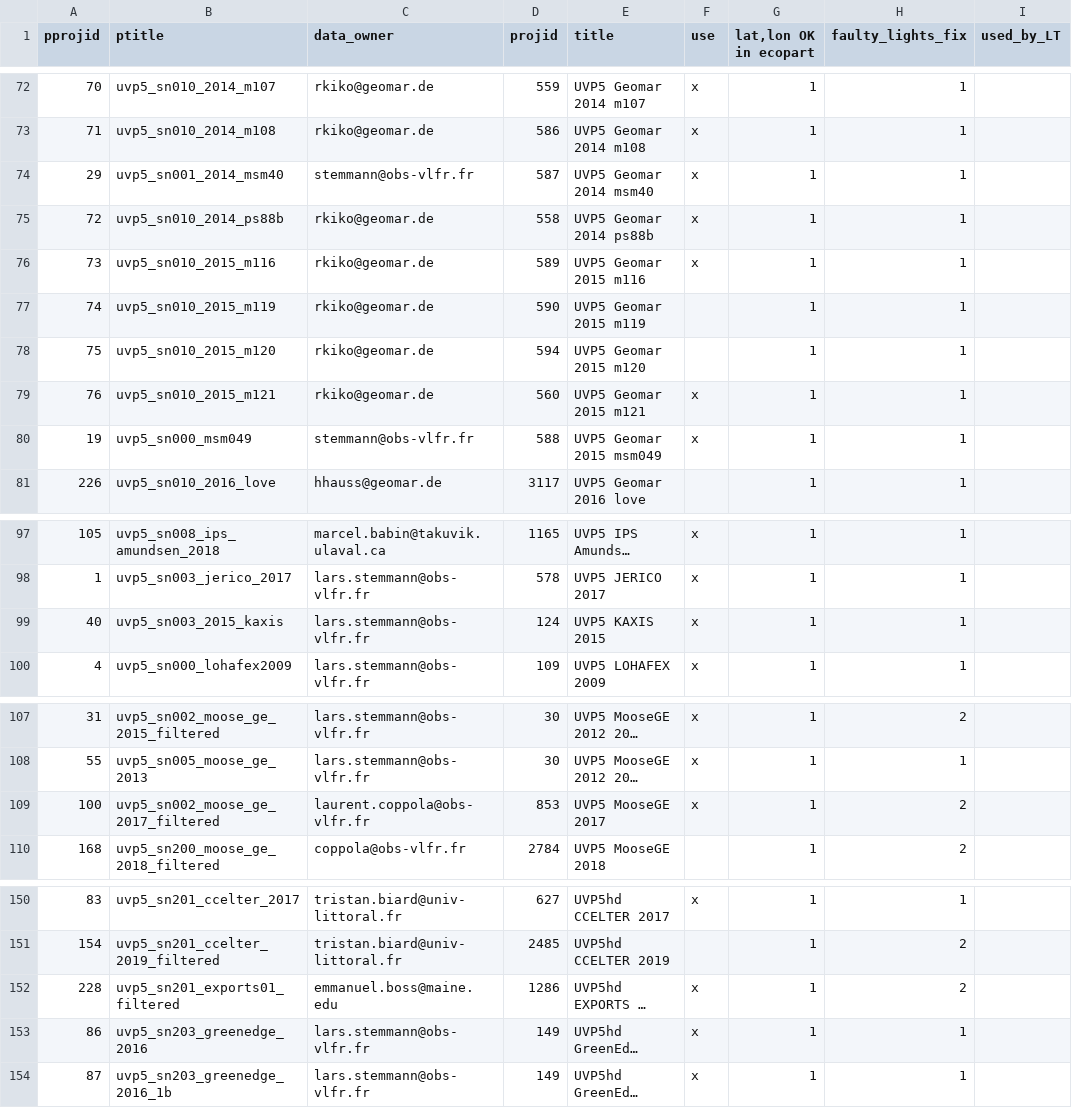
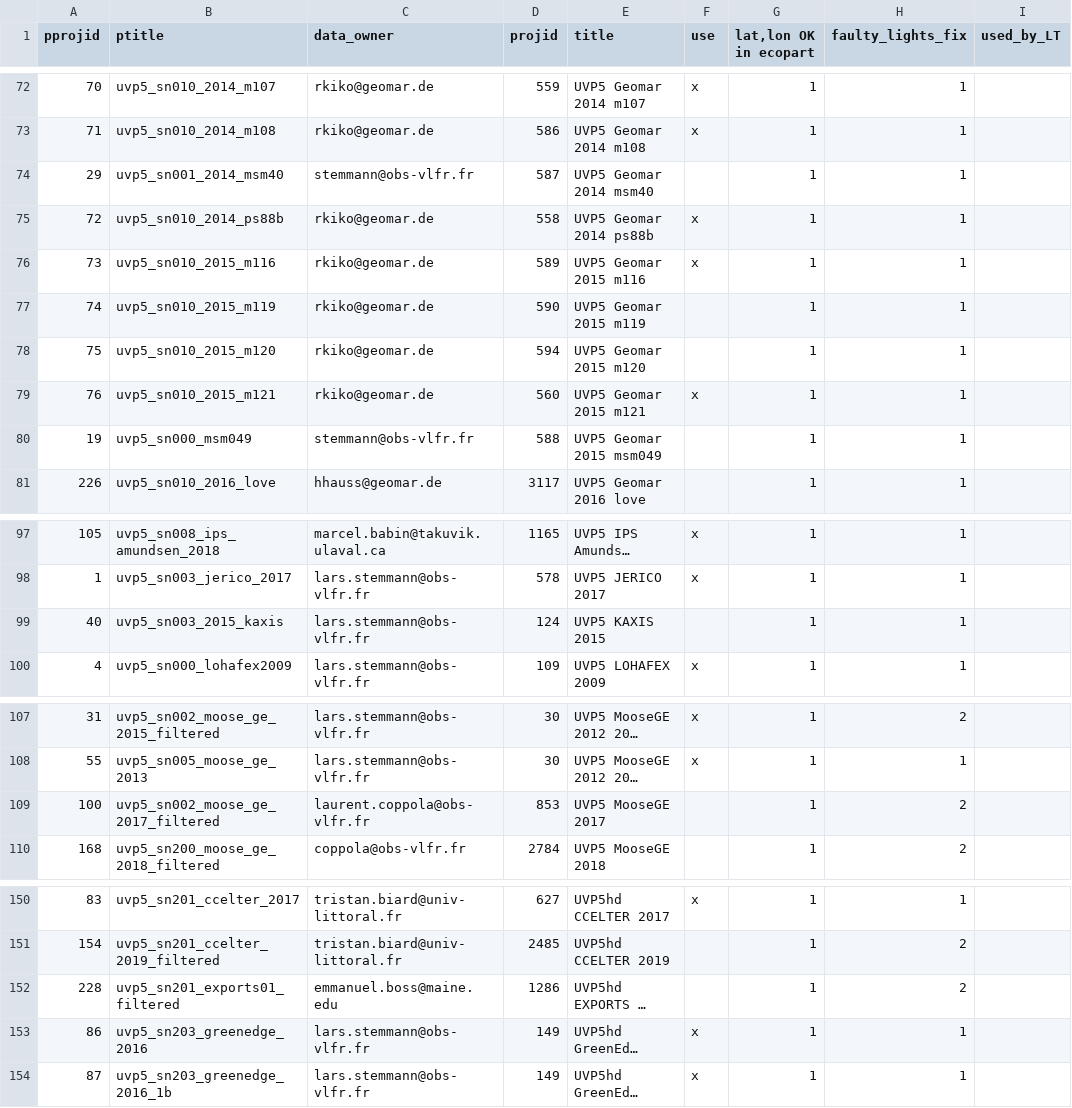
Before and after one commit to jiho/UVP5_images_dataset, a CSV file: data/UVP5_projects_selected.csv, drawn as a sheet; only a part is shown, gaps mark what is left out; long unchanged cells end in …; the diff names each change by its address in the sheet, - before the commit and + after, or states it on an @@ line.

Commit message:
Remove some projects
They were not in the final selection after all

```diff
--- a/data/UVP5_projects_selected.csv
+++ b/data/UVP5_projects_selected.csv
-F74 (use): x
+F74 (use): (empty)
-F80 (use): x
+F80 (use): (empty)
-F99 (use): x
+F99 (use): (empty)
-F109 (use): x
+F109 (use): (empty)
-F152 (use): x
+F152 (use): (empty)
```
